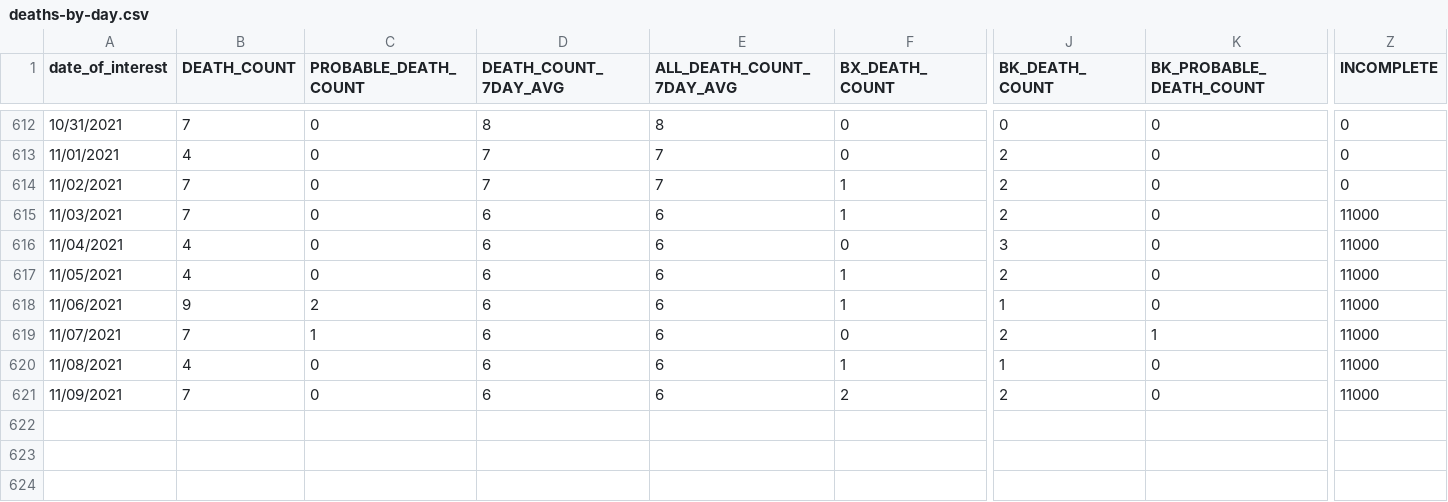
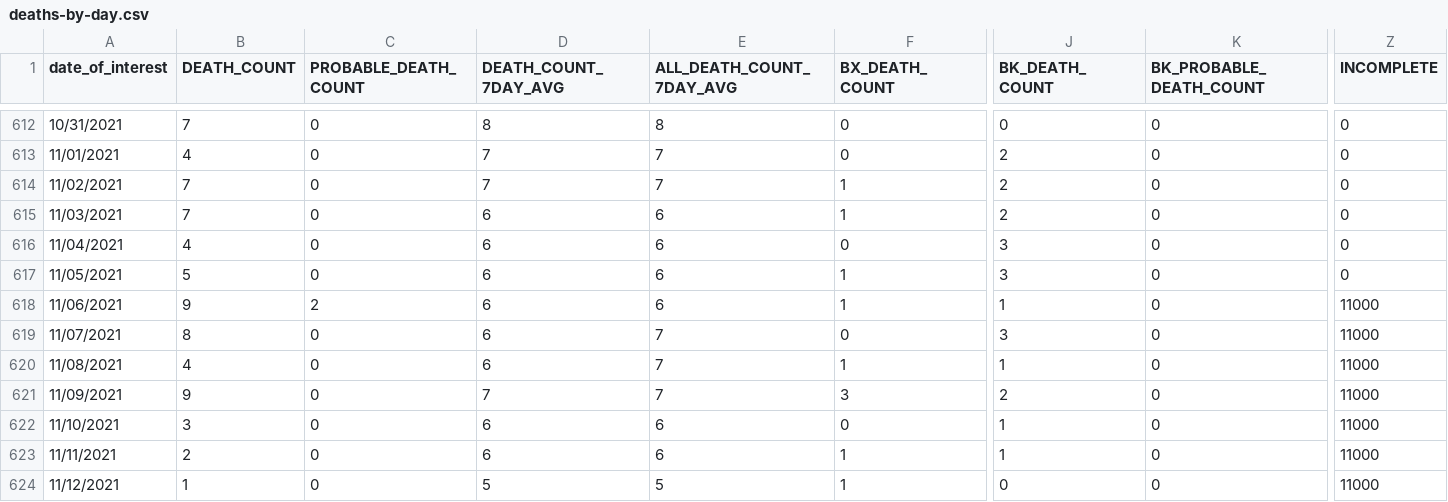
Before and after one commit to nychealth/coronavirus-data, a CSV file: trends/deaths-by-day.csv, drawn as a sheet; only a part is shown, gaps mark what is left out; rows hold the shown columns only; the diff covers the shown part only; the diff names each change by its address in the sheet, - before the commit and + after, or states it on an @@ line.

```diff
--- a/trends/deaths-by-day.csv
+++ b/trends/deaths-by-day.csv
-Z615:Z617 (INCOMPLETE): 11000
+Z615:Z617 (INCOMPLETE): 0
-B617 (DEATH_COUNT): 4
+B617 (DEATH_COUNT): 5
-J617 (BK_DEATH_COUNT): 2
+J617 (BK_DEATH_COUNT): 3
-B619 (DEATH_COUNT): 7
+B619 (DEATH_COUNT): 8
-C619 (PROBABLE_DEATH_COUNT): 1
+C619 (PROBABLE_DEATH_COUNT): 0
-E619:E621 (ALL_DEATH_COUNT_7DAY_AVG): 6
+E619:E621 (ALL_DEATH_COUNT_7DAY_AVG): 7
-J619 (BK_DEATH_COUNT): 2
+J619 (BK_DEATH_COUNT): 3
-K619 (BK_PROBABLE_DEATH_COUNT): 1
+K619 (BK_PROBABLE_DEATH_COUNT): 0
-B621 (DEATH_COUNT): 7
+B621 (DEATH_COUNT): 9
-D621 (DEATH_COUNT_7DAY_AVG): 6
+D621 (DEATH_COUNT_7DAY_AVG): 7
-F621 (BX_DEATH_COUNT): 2
+F621 (BX_DEATH_COUNT): 3
+row 622: 11/10/2021 | 3 | 0 | 6 | 6 | 0 | 1 | 0 | 11000
+row 623: 11/11/2021 | 2 | 0 | 6 | 6 | 1 | 1 | 0 | 11000
+row 624: 11/12/2021 | 1 | 0 | 5 | 5 | 1 | 0 | 0 | 11000
```
Also changed, not shown: 1 edited cell elsewhere in this file, trends/cases-by-day.csv, trends/data-by-day.csv, 26 other files.
